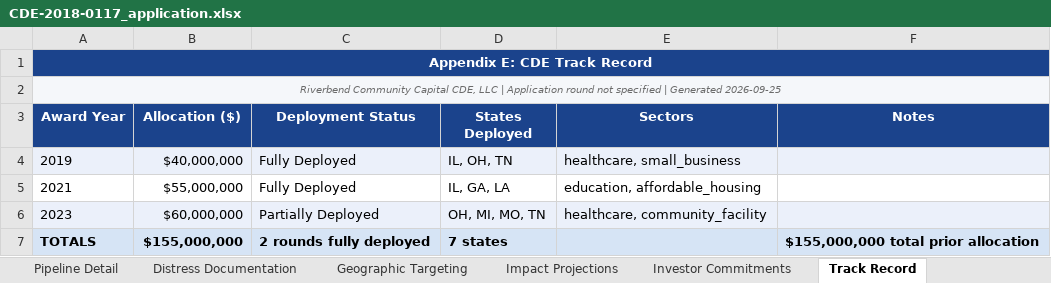
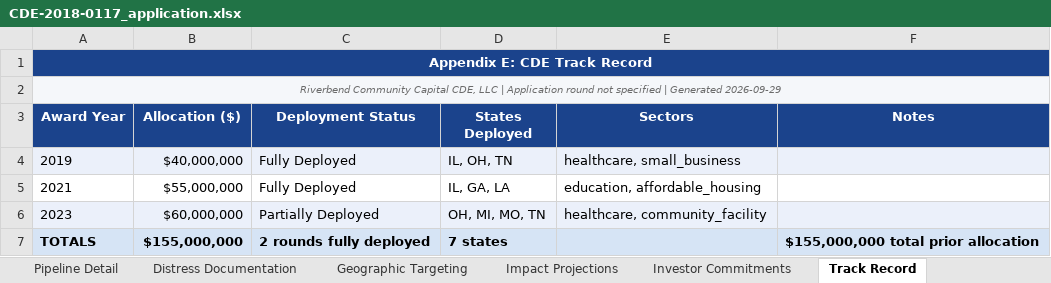
Before and after one commit to Jaypatel1511/nmtc-application-builder, an Excel workbook: sample-output/CDE-2018-0117_application.xlsx, sheet Track Record, drawn as a sheet; values as stored, in another font and other column widths than the file's, no borders; the diff names each change by its address in the sheet, - before the commit and + after, or states it on an @@ line.

```diff
--- a/sample-output/CDE-2018-0117_application.xlsx (sheet Track Record)
+++ b/sample-output/CDE-2018-0117_application.xlsx (sheet Track Record)
-A2 (Award Year): …| Generated 2026-09-25
+A2 (Award Year): …| Generated 2026-09-29
```
Also changed, not shown: sheet Round Provenance, sheet Summary Dashboard, sheet Investor Commitments, sheet Geographic Targeting, sheet Impact Projections, sheet Distress Documentation, 1 more sheet, 17 other files.
